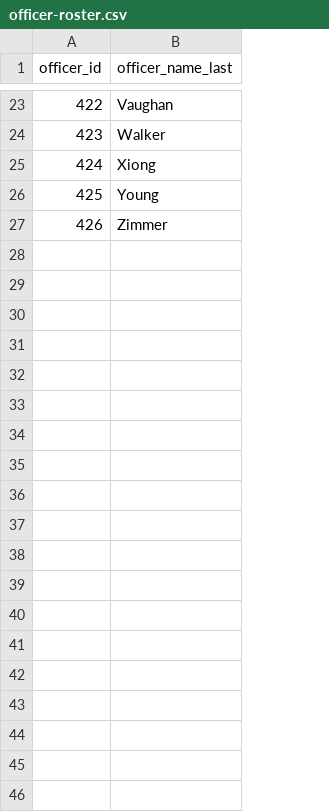
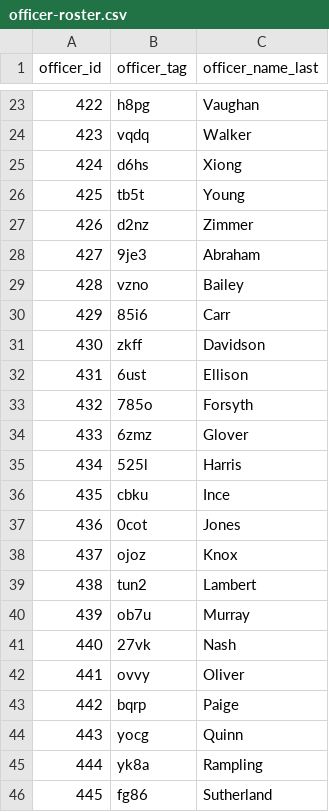
Before and after one commit to OuhscBbmc/usnavy-billets, a CSV file: data-phi-free/raw/officer-roster.csv, drawn as a sheet; only a part is shown, gaps mark what is left out; the diff covers the shown part only; the diff names each change by its address in the sheet, - before the commit and + after, or states it on an @@ line.

Commit message:
Add random officer tag
@rcchilders, when you create your decoder page, don't add the names
alphabetically, because other people could guess their tags.

```diff
--- a/data-phi-free/raw/officer-roster.csv
+++ b/data-phi-free/raw/officer-roster.csv
+column B (officer_tag), rows 23-27: h8pg | vqdq | d6hs | tb5t | d2nz
+row 28: 427 | 9je3 | Abraham
+row 29: 428 | vzno | Bailey
+row 30: 429 | 85i6 | Carr
+row 31: 430 | zkff | Davidson
+row 32: 431 | 6ust | Ellison
+row 33: 432 | 785o | Forsyth
+row 34: 433 | 6zmz | Glover
+row 35: 434 | 525l | Harris
+row 36: 435 | cbku | Ince
+row 37: 436 | 0cot | Jones
+row 38: 437 | ojoz | Knox
+row 39: 438 | tun2 | Lambert
+row 40: 439 | ob7u | Murray
+row 41: 440 | 27vk | Nash
+row 42: 441 | ovvy | Oliver
+row 43: 442 | bqrp | Paige
+row 44: 443 | yocg | Quinn
+row 45: 444 | yk8a | Rampling
+row 46: 445 | fg86 | Sutherland
```
Also changed, not shown: 17 added rows elsewhere in this file.
